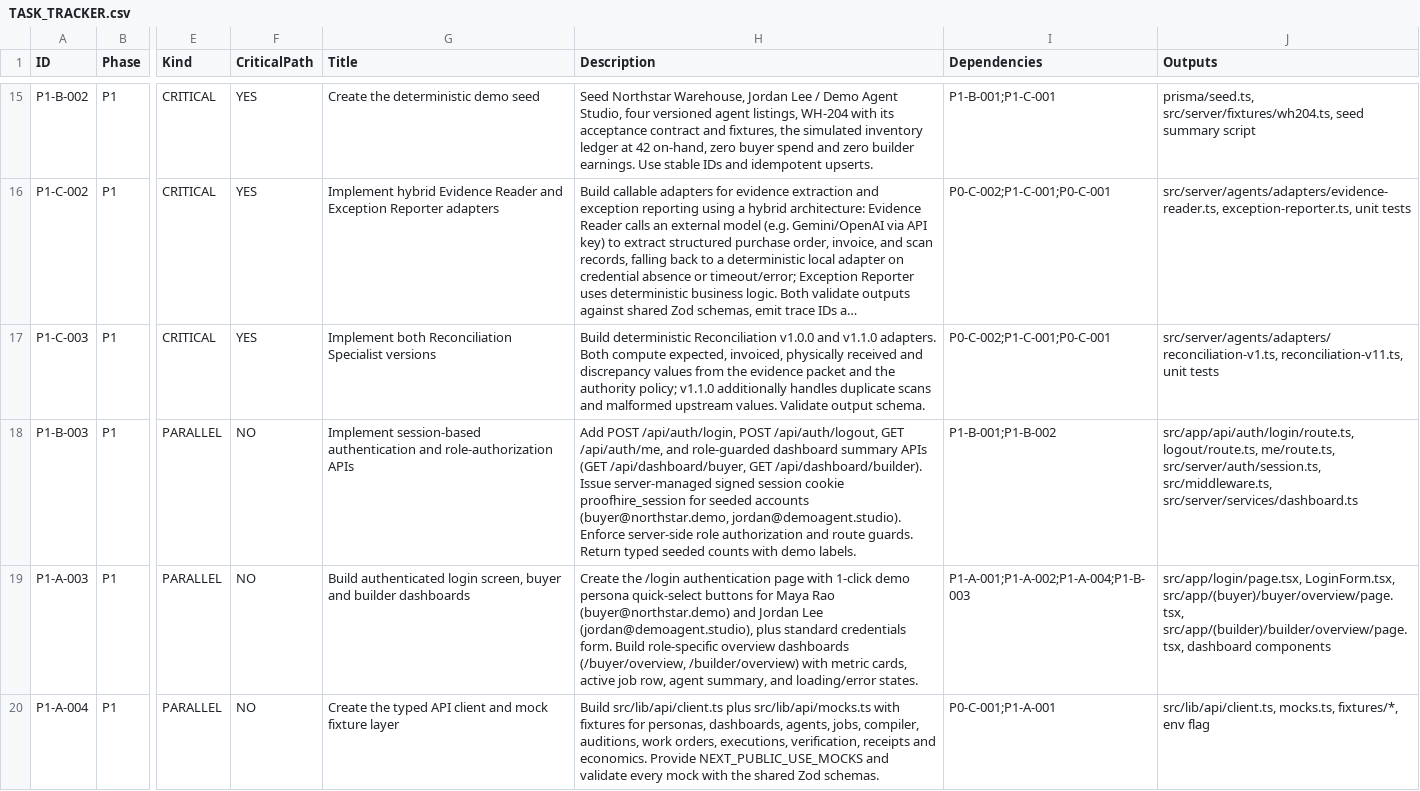
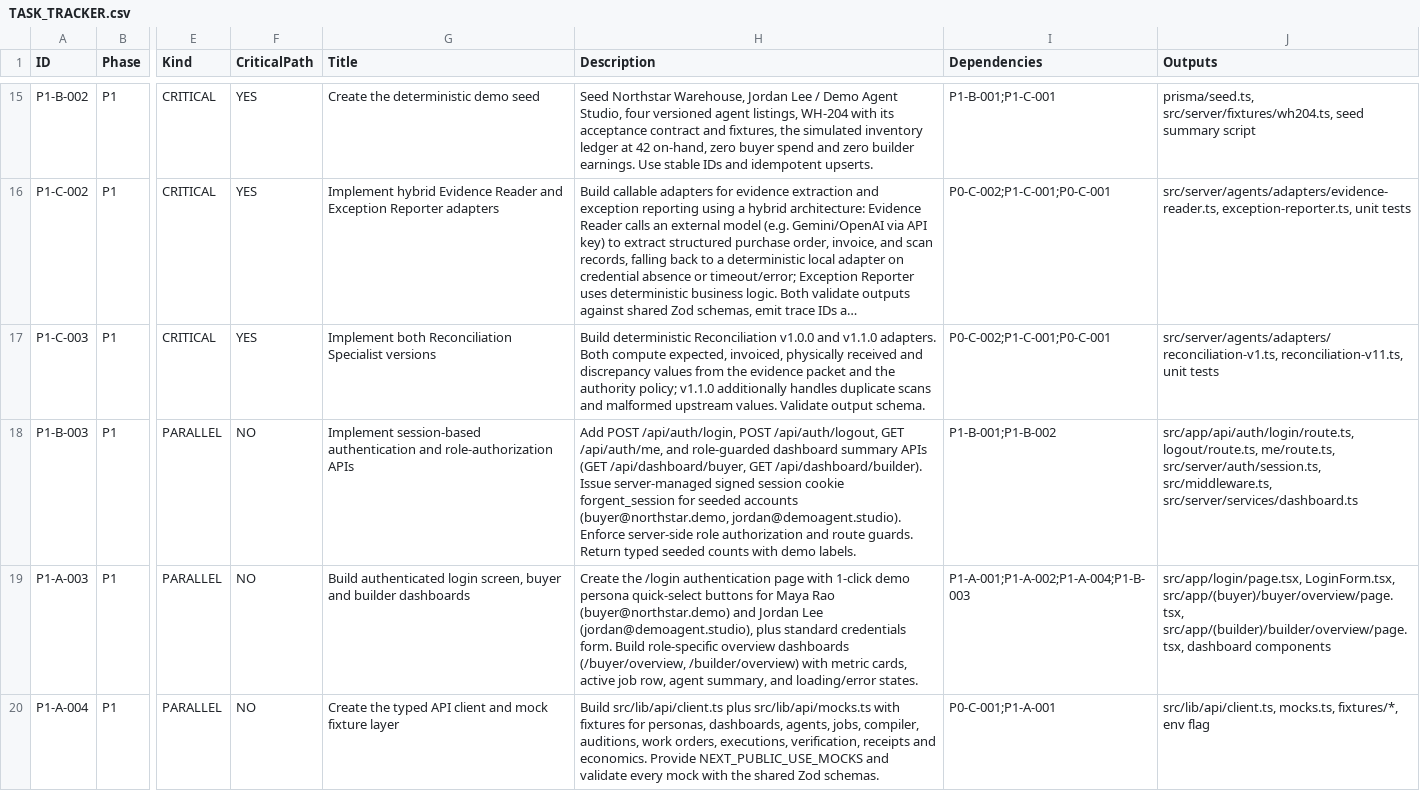
Before and after one commit to Mayur11code/Forgent-demo, a CSV file: docs/hackathon/TASK_TRACKER.csv, drawn as a sheet; only a part is shown, gaps mark what is left out; long unchanged cells end in …; the diff covers the shown part only; the diff names each change by its address in the sheet, - before the commit and + after, or states it on an @@ line.

Commit message:
docs(all): synchronize master documentation to Forgent and reflect production delivery

```diff
--- a/docs/hackathon/TASK_TRACKER.csv
+++ b/docs/hackathon/TASK_TRACKER.csv
-H18 (Description): …session cookie proofhire_session for seeded…
+H18 (Description): …session cookie forgent_session for seeded…
```
Also changed, not shown: 2 edited cells elsewhere in this file, 24 other files.
